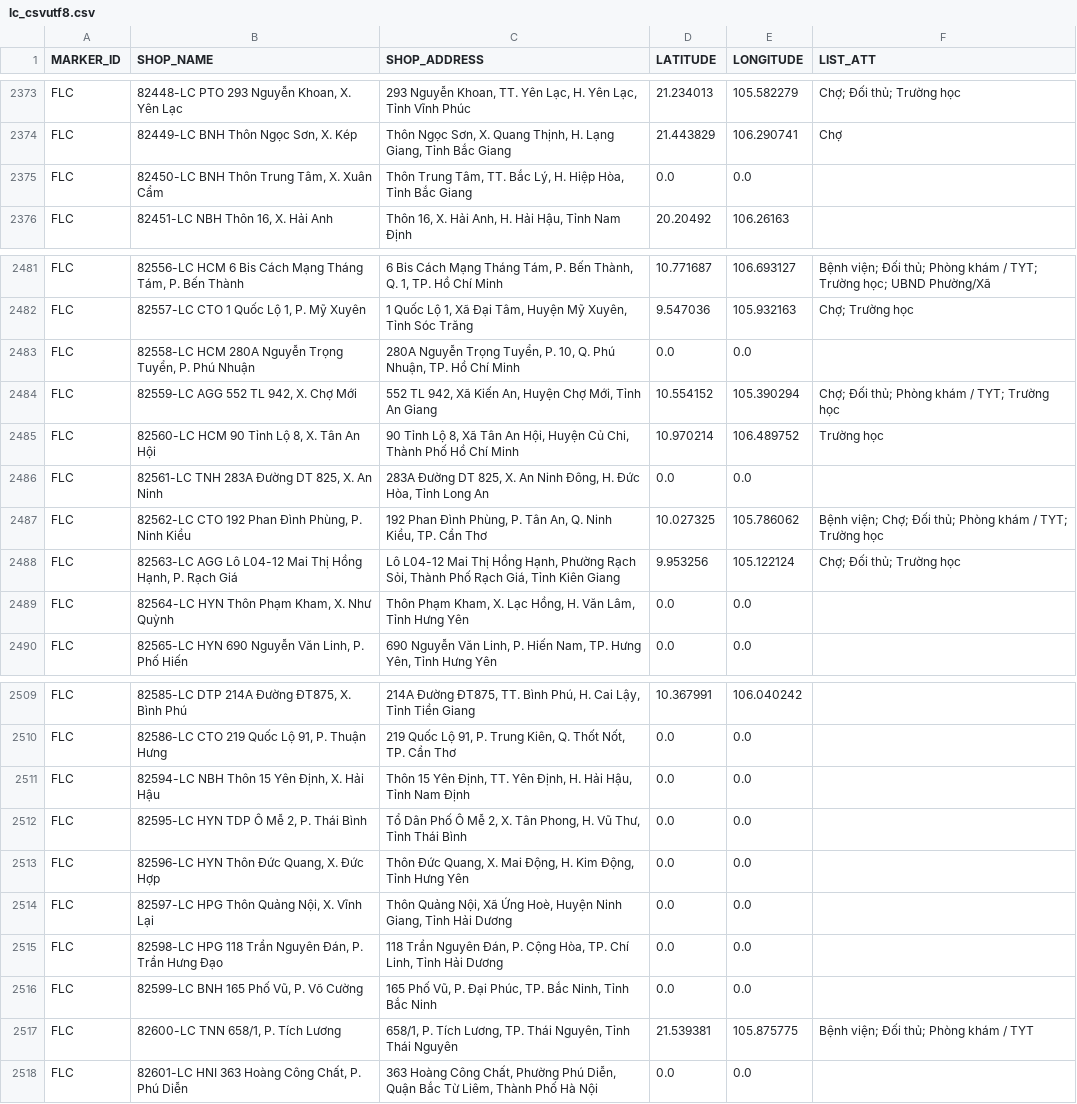
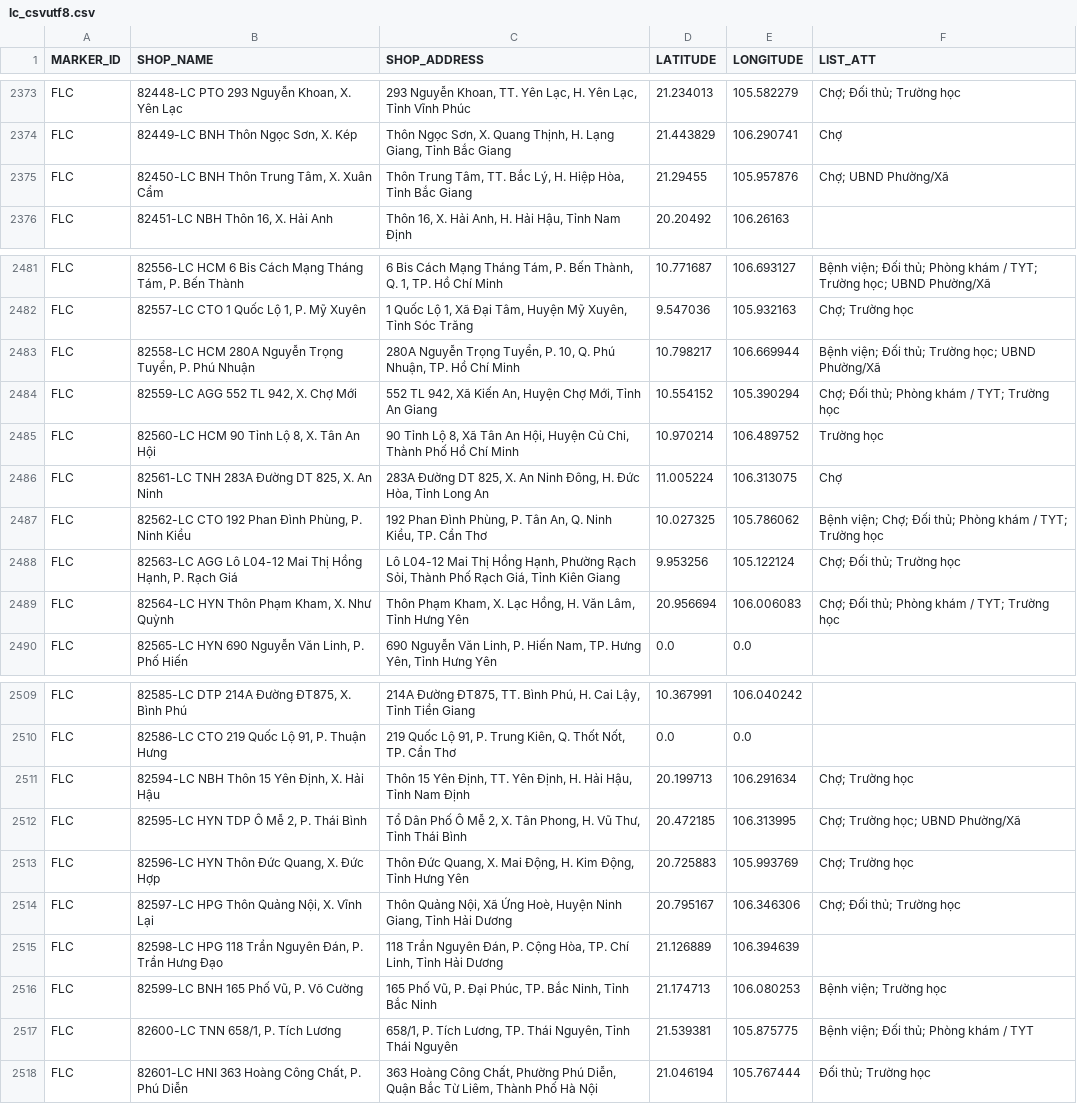
Before and after one commit to vhctruc/maplc, a CSV file: lc_csvutf8.csv, drawn as a sheet; only a part is shown, gaps mark what is left out; the diff covers the shown part only.

Commit message:
Upload shop CSV files via Python 2026-03-04T09:45:16.664504

```diff
--- a/lc_csvutf8.csv
+++ b/lc_csvutf8.csv
@@ -2374,3 +2374,3 @@ FLC,"82448-LC PTO 293 Nguyễn Khoan, X. Yên Lạc","293 Nguyễn Khoan, TT. Y
 FLC,"82449-LC BNH Thôn Ngọc Sơn, X. Kép","Thôn Ngọc Sơn, X. Quang Thịnh, H. Lạng Giang, Tỉnh Bắc Giang",21.443829,106.290741,Chợ
-FLC,"82450-LC BNH Thôn Trung Tâm, X. Xuân Cẩm","Thôn Trung Tâm, TT. Bắc Lý, H. Hiệp Hòa, Tỉnh Bắc Giang",0.0,0.0,
+FLC,"82450-LC BNH Thôn Trung Tâm, X. Xuân Cẩm","Thôn Trung Tâm, TT. Bắc Lý, H. Hiệp Hòa, Tỉnh Bắc Giang",21.29455,105.957876,Chợ; UBND Phường/Xã
 FLC,"82451-LC NBH Thôn 16, X. Hải Anh","Thôn 16, X. Hải Anh, H. Hải Hậu, Tỉnh Nam Định",20.20492,106.26163,
@@ -2482,9 +2482,9 @@ FLC,"82556-LC HCM 6 Bis Cách Mạng Tháng Tám, P. Bến Thành","6 Bis Cách
 FLC,"82557-LC CTO 1 Quốc Lộ 1, P. Mỹ Xuyên","1 Quốc Lộ 1, Xã Đại Tâm, Huyện Mỹ Xuyên, Tỉnh Sóc Trăng",9.547036,105.932163,Chợ; Trường học
-FLC,"82558-LC HCM 280A Nguyễn Trọng Tuyển, P. Phú Nhuận","280A Nguyễn Trọng Tuyển, P. 10, Q. Phú Nhuận, TP. Hồ Chí Minh",0.0,0.0,
+FLC,"82558-LC HCM 280A Nguyễn Trọng Tuyển, P. Phú Nhuận","280A Nguyễn Trọng Tuyển, P. 10, Q. Phú Nhuận, TP. Hồ Chí Minh",10.798217,106.669944,Bệnh viện; Ðối thủ; Trường học; UBND Phường/Xã
 FLC,"82559-LC AGG 552 TL 942, X. Chợ Mới","552 TL 942, Xã Kiến An, Huyện Chợ Mới, Tỉnh An Giang",10.554152,105.390294,Chợ; Ðối thủ; Phòng khám / TYT; Trường học
 FLC,"82560-LC HCM 90 Tỉnh Lộ 8, X. Tân An Hội","90 Tỉnh Lộ 8, Xã Tân An Hội, Huyện Củ Chi, Thành Phố Hồ Chí Minh",10.970214,106.489752,Trường học
-FLC,"82561-LC TNH 283A Đường DT 825, X. An Ninh","283A Đường DT 825, X. An Ninh Đông, H. Đức Hòa, Tỉnh Long An",0.0,0.0,
+FLC,"82561-LC TNH 283A Đường DT 825, X. An Ninh","283A Đường DT 825, X. An Ninh Đông, H. Đức Hòa, Tỉnh Long An",11.005224,106.313075,Chợ
 FLC,"82562-LC CTO 192 Phan Đình Phùng, P. Ninh Kiều","192 Phan Đình Phùng, P. Tân An, Q. Ninh Kiều, TP. Cần Thơ",10.027325,105.786062,Bệnh viện; Chợ; Ðối thủ; Phòng khám / TYT; Trường học
 FLC,"82563-LC AGG Lô L04-12 Mai Thị Hồng Hạnh, P. Rạch Giá","Lô L04-12 Mai Thị Hồng Hạnh, Phường Rạch Sỏi, Thành Phố Rạch Giá, Tỉnh Kiên Giang",9.953256,105.122124,Chợ; Ðối thủ; Trường học
-FLC,"82564-LC HYN Thôn Phạm Kham, X. Như Quỳnh","Thôn Phạm Kham, X. Lạc Hồng, H. Văn Lâm, Tỉnh Hưng Yên",0.0,0.0,
+FLC,"82564-LC HYN Thôn Phạm Kham, X. Như Quỳnh","Thôn Phạm Kham, X. Lạc Hồng, H. Văn Lâm, Tỉnh Hưng Yên",20.956694,106.006083,Chợ; Ðối thủ; Phòng khám / TYT; Trường học
 FLC,"82565-LC HYN 690 Nguyễn Văn Linh, P. Phố Hiến","690 Nguyễn Văn Linh, P. Hiến Nam, TP. Hưng Yên, Tỉnh Hưng Yên",0.0,0.0,
@@ -2510,9 +2510,9 @@ FLC,"82585-LC DTP 214A Đường ĐT875, X. Bình Phú","214A Đường ĐT875,
 FLC,"82586-LC CTO 219 Quốc Lộ 91, P. Thuận Hưng","219 Quốc Lộ 91, P. Trung Kiên, Q. Thốt Nốt, TP. Cần Thơ",0.0,0.0,
-FLC,"82594-LC NBH Thôn 15 Yên Định, X. Hải Hậu","Thôn 15 Yên Định, TT. Yên Định, H. Hải Hậu, Tỉnh Nam Định",0.0,0.0,
-FLC,"82595-LC HYN TDP Ô Mễ 2, P. Thái Bình","Tổ Dân Phố Ô Mễ 2, X. Tân Phong, H. Vũ Thư, Tỉnh Thái Bình",0.0,0.0,
-FLC,"82596-LC HYN Thôn Đức Quang, X. Đức Hợp","Thôn Đức Quang, X. Mai Động, H. Kim Động, Tỉnh Hưng Yên",0.0,0.0,
-FLC,"82597-LC HPG Thôn Quảng Nội, X. Vĩnh Lại","Thôn Quảng Nội, Xã Ứng Hoè, Huyện Ninh Giang, Tỉnh Hải Dương",0.0,0.0,
-FLC,"82598-LC HPG 118 Trần Nguyên Đán, P. Trần Hưng Đạo","118 Trần Nguyên Đán, P. Cộng Hòa, TP. Chí Linh, Tỉnh Hải Dương",0.0,0.0,
-FLC,"82599-LC BNH 165 Phố Vũ, P. Võ Cường","165 Phố Vũ, P. Đại Phúc, TP. Bắc Ninh, Tỉnh Bắc Ninh",0.0,0.0,
+FLC,"82594-LC NBH Thôn 15 Yên Định, X. Hải Hậu","Thôn 15 Yên Định, TT. Yên Định, H. Hải Hậu, Tỉnh Nam Định",20.199713,106.291634,Chợ; Trường học
+FLC,"82595-LC HYN TDP Ô Mễ 2, P. Thái Bình","Tổ Dân Phố Ô Mễ 2, X. Tân Phong, H. Vũ Thư, Tỉnh Thái Bình",20.472185,106.313995,Chợ; Trường học; UBND Phường/Xã
+FLC,"82596-LC HYN Thôn Đức Quang, X. Đức Hợp","Thôn Đức Quang, X. Mai Động, H. Kim Động, Tỉnh Hưng Yên",20.725883,105.993769,Chợ; Trường học
+FLC,"82597-LC HPG Thôn Quảng Nội, X. Vĩnh Lại","Thôn Quảng Nội, Xã Ứng Hoè, Huyện Ninh Giang, Tỉnh Hải Dương",20.795167,106.346306,Chợ; Ðối thủ; Trường học
+FLC,"82598-LC HPG 118 Trần Nguyên Đán, P. Trần Hưng Đạo","118 Trần Nguyên Đán, P. Cộng Hòa, TP. Chí Linh, Tỉnh Hải Dương",21.126889,106.394639,
+FLC,"82599-LC BNH 165 Phố Vũ, P. Võ Cường","165 Phố Vũ, P. Đại Phúc, TP. Bắc Ninh, Tỉnh Bắc Ninh",21.174713,106.080253,Bệnh viện; Trường học
 FLC,"82600-LC TNN 658/1, P. Tích Lương","658/1, P. Tích Lương, TP. Thái Nguyên, Tỉnh Thái Nguyên",21.539381,105.875775,Bệnh viện; Ðối thủ; Phòng khám / TYT
-FLC,"82601-LC HNI 363 Hoàng Công Chất, P. Phú Diễn","363 Hoàng Công Chất, Phường Phú Diễn, Quận Bắc Từ Liêm, Thành Phố Hà Nội",0.0,0.0,
+FLC,"82601-LC HNI 363 Hoàng Công Chất, P. Phú Diễn","363 Hoàng Công Chất, Phường Phú Diễn, Quận Bắc Từ Liêm, Thành Phố Hà Nội",21.046194,105.767444,Ðối thủ; Trường học
```
Also changed, not shown: 11 edited cells elsewhere in this file.
